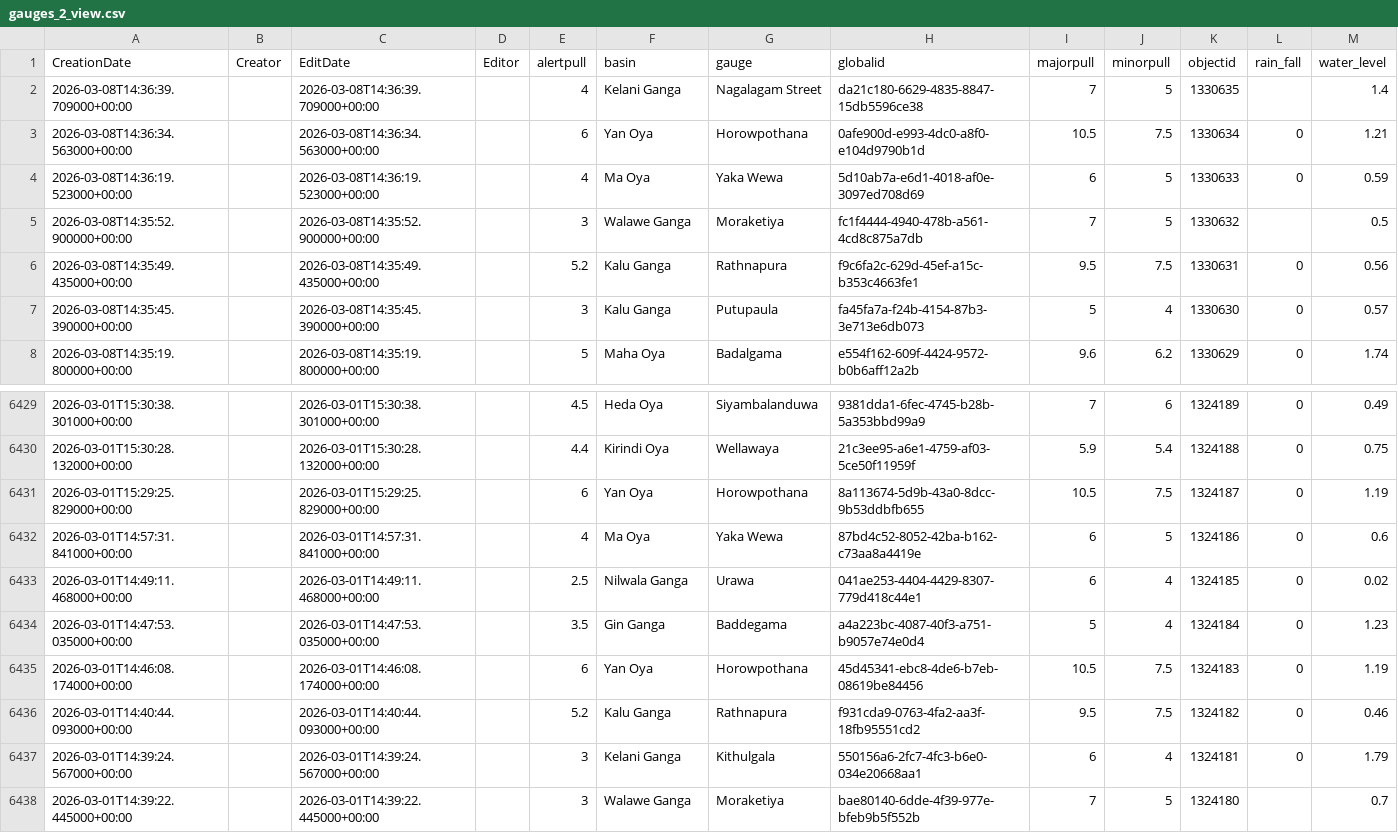
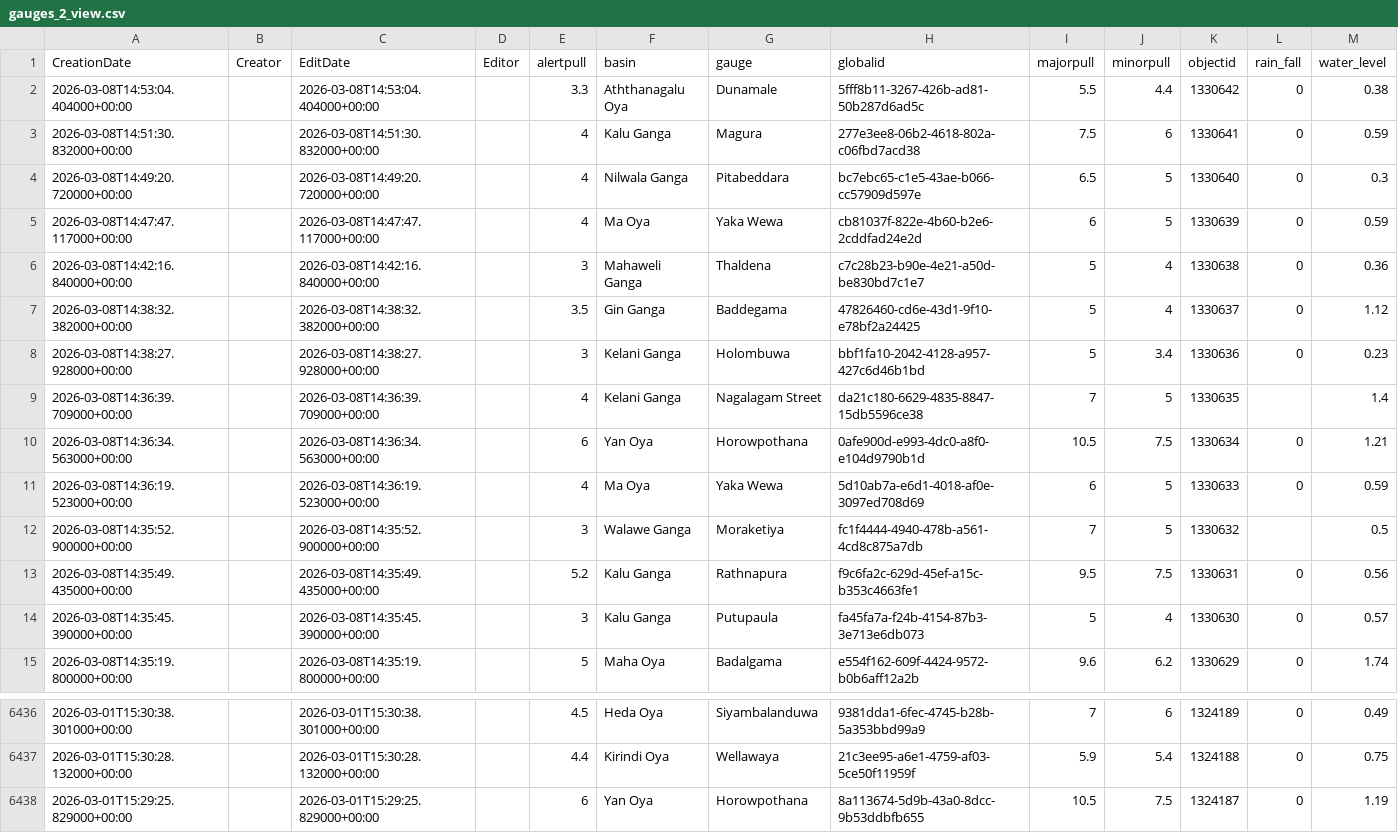
Before and after one commit to RensithUdara/Flood-Data, a CSV file: data/gauges_2_view.csv, drawn as a sheet; only a part is shown, gaps mark what is left out.

Commit message:
chore: update gauges_2_view data (6437 records, 2026-03-08 14:57:37 UTC)

```diff
--- a/data/gauges_2_view.csv
+++ b/data/gauges_2_view.csv
@@ -1,2 +1,9 @@
 CreationDate,Creator,EditDate,Editor,alertpull,basin,gauge,globalid,majorpull,minorpull,objectid,rain_fall,water_level
+2026-03-08T14:53:04.404000+00:00,,2026-03-08T14:53:04.404000+00:00,,3.3,Aththanagalu Oya,Dunamale,5fff8b11-3267-426b-ad81-50b287d6ad5c,5.5,4.4,1330642,0,0.38
+2026-03-08T14:51:30.832000+00:00,,2026-03-08T14:51:30.832000+00:00,,4,Kalu Ganga,Magura,277e3ee8-06b2-4618-802a-c06fbd7acd38,7.5,6,1330641,0,0.59
+2026-03-08T14:49:20.720000+00:00,,2026-03-08T14:49:20.720000+00:00,,4,Nilwala Ganga,Pitabeddara,bc7ebc65-c1e5-43ae-b066-cc57909d597e,6.5,5,1330640,0,0.3
+2026-03-08T14:47:47.117000+00:00,,2026-03-08T14:47:47.117000+00:00,,4,Ma Oya,Yaka Wewa,cb81037f-822e-4b60-b2e6-2cddfad24e2d,6,5,1330639,0,0.59
+2026-03-08T14:42:16.840000+00:00,,2026-03-08T14:42:16.840000+00:00,,3,Mahaweli Ganga,Thaldena,c7c28b23-b90e-4e21-a50d-be830bd7c1e7,5,4,1330638,0,0.36
+2026-03-08T14:38:32.382000+00:00,,2026-03-08T14:38:32.382000+00:00,,3.5,Gin Ganga,Baddegama,47826460-cd6e-43d1-9f10-e78bf2a24425,5,4,1330637,0,1.12
+2026-03-08T14:38:27.928000+00:00,,2026-03-08T14:38:27.928000+00:00,,3,Kelani Ganga,Holombuwa,bbf1fa10-2042-4128-a957-427c6d46b1bd,5,3.4,1330636,0,0.23
 2026-03-08T14:36:39.709000+00:00,,2026-03-08T14:36:39.709000+00:00,,4,Kelani Ganga,Nagalagam Street,da21c180-6629-4835-8847-15db5596ce38,7,5,1330635,,1.4
@@ -6431,8 +6438 @@ CreationDate,Creator,EditDate,Editor,alertpull,basin,gauge,globalid,majorpull,mi
 2026-03-01T15:29:25.829000+00:00,,2026-03-01T15:29:25.829000+00:00,,6,Yan Oya,Horowpothana,8a113674-5d9b-43a0-8dcc-9b53ddbfb655,10.5,7.5,1324187,0,1.19
-2026-03-01T14:57:31.841000+00:00,,2026-03-01T14:57:31.841000+00:00,,4,Ma Oya,Yaka Wewa,87bd4c52-8052-42ba-b162-c73aa8a4419e,6,5,1324186,0,0.6
-2026-03-01T14:49:11.468000+00:00,,2026-03-01T14:49:11.468000+00:00,,2.5,Nilwala Ganga,Urawa,041ae253-4404-4429-8307-779d418c44e1,6,4,1324185,0,0.02
-2026-03-01T14:47:53.035000+00:00,,2026-03-01T14:47:53.035000+00:00,,3.5,Gin Ganga,Baddegama,a4a223bc-4087-40f3-a751-b9057e74e0d4,5,4,1324184,0,1.23
-2026-03-01T14:46:08.174000+00:00,,2026-03-01T14:46:08.174000+00:00,,6,Yan Oya,Horowpothana,45d45341-ebc8-4de6-b7eb-08619be84456,10.5,7.5,1324183,0,1.19
-2026-03-01T14:40:44.093000+00:00,,2026-03-01T14:40:44.093000+00:00,,5.2,Kalu Ganga,Rathnapura,f931cda9-0763-4fa2-aa3f-18fb95551cd2,9.5,7.5,1324182,0,0.46
-2026-03-01T14:39:24.567000+00:00,,2026-03-01T14:39:24.567000+00:00,,3,Kelani Ganga,Kithulgala,550156a6-2fc7-4fc3-b6e0-034e20668aa1,6,4,1324181,0,1.79
-2026-03-01T14:39:22.445000+00:00,,2026-03-01T14:39:22.445000+00:00,,3,Walawe Ganga,Moraketiya,bae80140-6dde-4f39-977e-bfeb9b5f552b,7,5,1324180,,0.7
```
Also changed, not shown: 1 other file.
